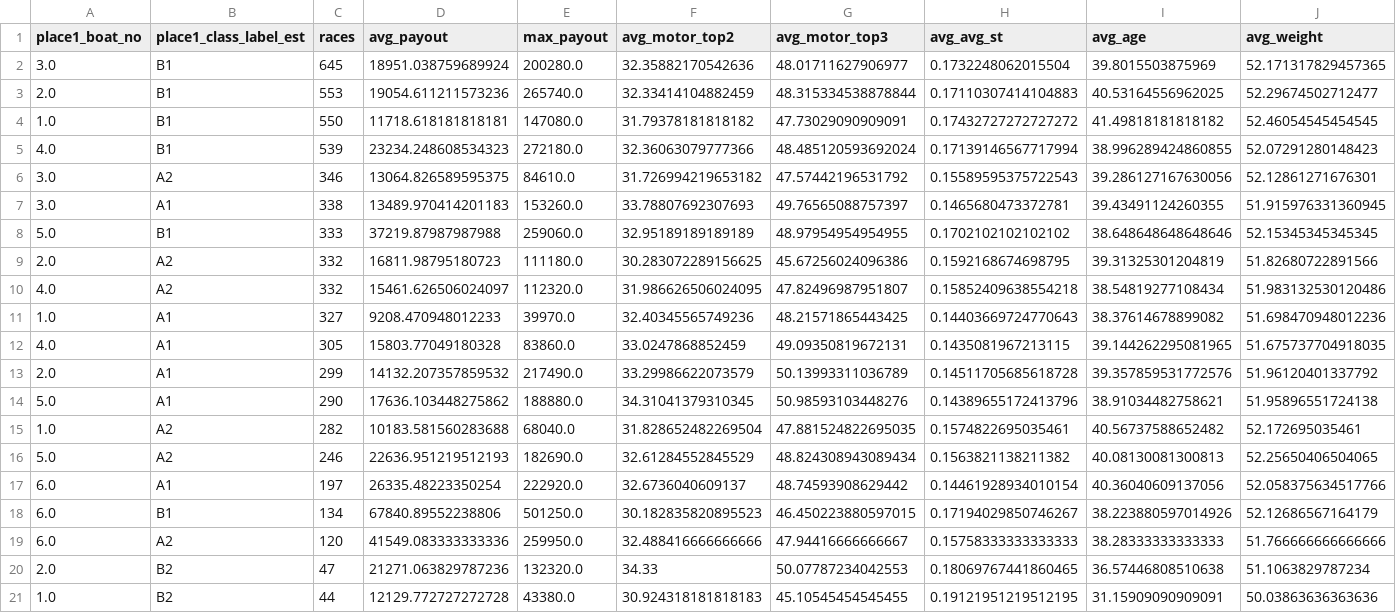
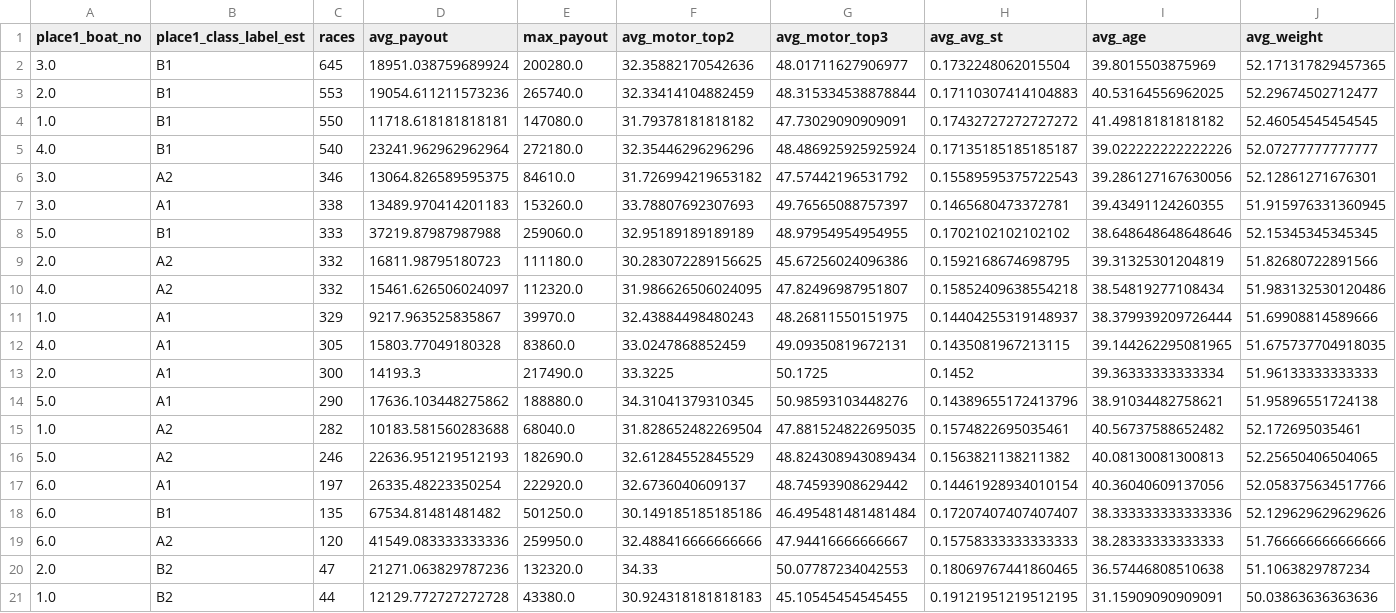
Before and after one commit to Patrickimamura/boatrace-analysis, a CSV file: output/winner_features_summary.csv, drawn as a sheet; only a part is shown.

```diff
--- a/output/winner_features_summary.csv
+++ b/output/winner_features_summary.csv
@@ -4,3 +4,3 @@
 1.0,B1,550,11718.618181818181,147080.0,31.79378181818182,47.73029090909091,0.17432727272727272,41.49818181818182,52.46054545454545
-4.0,B1,539,23234.248608534323,272180.0,32.36063079777366,48.485120593692024,0.17139146567717994,38.996289424860855,52.07291280148423
+4.0,B1,540,23241.962962962964,272180.0,32.35446296296296,48.486925925925924,0.17135185185185187,39.022222222222226,52.07277777777777
 3.0,A2,346,13064.826589595375,84610.0,31.726994219653182,47.57442196531792,0.15589595375722543,39.286127167630056,52.12861271676301
@@ -10,5 +10,5 @@
 4.0,A2,332,15461.626506024097,112320.0,31.986626506024095,47.82496987951807,0.15852409638554218,38.54819277108434,51.983132530120486
-1.0,A1,327,9208.470948012233,39970.0,32.40345565749236,48.21571865443425,0.14403669724770643,38.37614678899082,51.698470948012236
+1.0,A1,329,9217.963525835867,39970.0,32.43884498480243,48.26811550151975,0.14404255319148937,38.379939209726444,51.69908814589666
 4.0,A1,305,15803.77049180328,83860.0,33.0247868852459,49.09350819672131,0.1435081967213115,39.144262295081965,51.675737704918035
-2.0,A1,299,14132.207357859532,217490.0,33.29986622073579,50.13993311036789,0.14511705685618728,39.357859531772576,51.96120401337792
+2.0,A1,300,14193.3,217490.0,33.3225,50.1725,0.1452,39.36333333333334,51.96133333333333
 5.0,A1,290,17636.103448275862,188880.0,34.31041379310345,50.98593103448276,0.14389655172413796,38.91034482758621,51.95896551724138
@@ -17,3 +17,3 @@
 6.0,A1,197,26335.48223350254,222920.0,32.6736040609137,48.74593908629442,0.14461928934010154,40.36040609137056,52.058375634517766
-6.0,B1,134,67840.89552238806,501250.0,30.182835820895523,46.450223880597015,0.17194029850746267,38.223880597014926,52.12686567164179
+6.0,B1,135,67534.81481481482,501250.0,30.149185185185186,46.495481481481484,0.17207407407407407,38.333333333333336,52.129629629629626
 6.0,A2,120,41549.083333333336,259950.0,32.488416666666666,47.94416666666667,0.15758333333333333,38.28333333333333,51.766666666666666
```
Also changed, not shown: output/pattern_by_boat_order.csv, output/pattern_by_course_order.csv, 8 other files.
